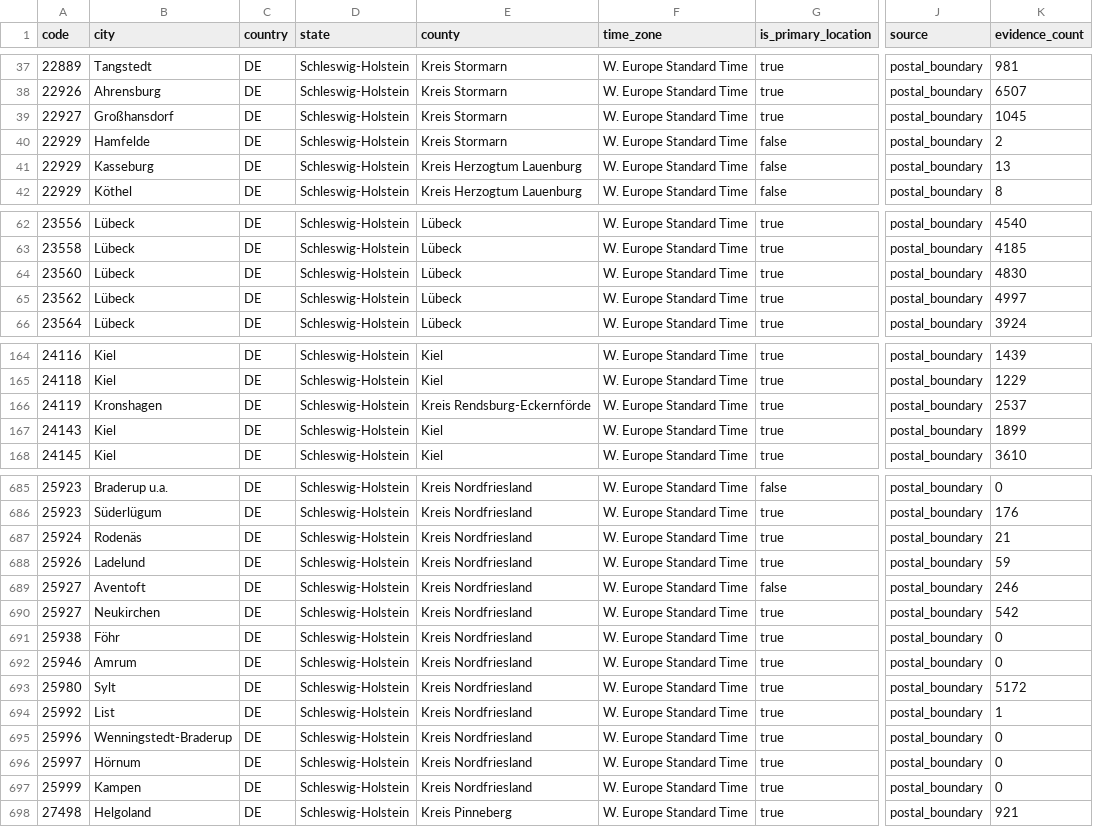
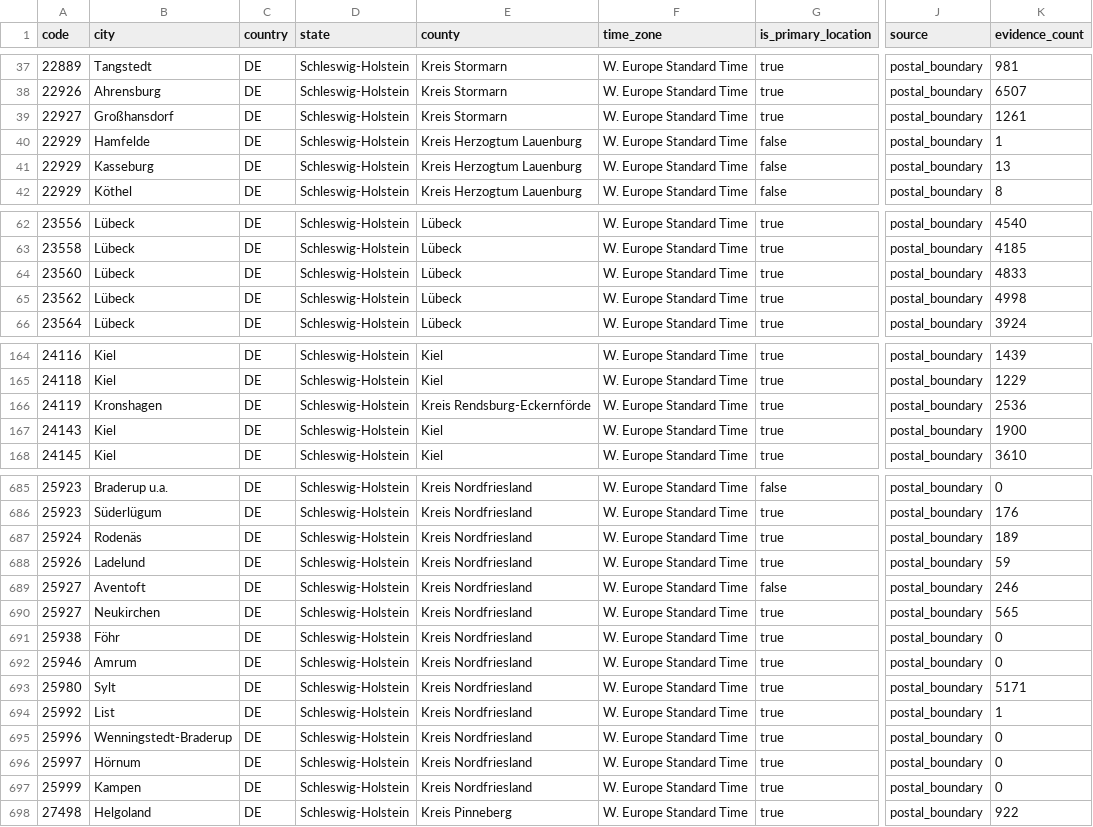
Before and after one commit to Schoenfeld-Solutions/open-postal-codes, a CSV file: data/regional/v1/de/post_code/schleswig-holstein.csv, drawn as a sheet; only a part is shown, gaps mark what is left out; the diff covers the shown part only; the diff names each change by its address in the sheet, - before the commit and + after, or states it on an @@ line.

```diff
--- a/data/regional/v1/de/post_code/schleswig-holstein.csv
+++ b/data/regional/v1/de/post_code/schleswig-holstein.csv
-K39 (evidence_count): 1045
+K39 (evidence_count): 1261
-E40 (county): Kreis Stormarn
+E40 (county): Kreis Herzogtum Lauenburg
-K40 (evidence_count): 2
+K40 (evidence_count): 1
-K64 (evidence_count): 4830
+K64 (evidence_count): 4833
-K65 (evidence_count): 4997
+K65 (evidence_count): 4998
-K166 (evidence_count): 2537
+K166 (evidence_count): 2536
-K167 (evidence_count): 1899
+K167 (evidence_count): 1900
-K687 (evidence_count): 21
+K687 (evidence_count): 189
-K690 (evidence_count): 542
+K690 (evidence_count): 565
-K693 (evidence_count): 5172
+K693 (evidence_count): 5171
-K698 (evidence_count): 921
+K698 (evidence_count): 922
```
Also changed, not shown: 30 edited cells elsewhere in this file, data/regional/v1/de/post_code/baden-wuerttemberg.csv, data/regional/v1/de/post_code/bayern.csv, 25 other files.
